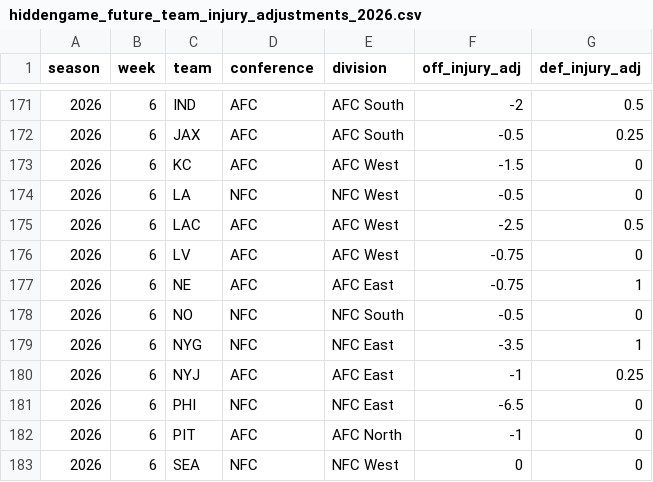
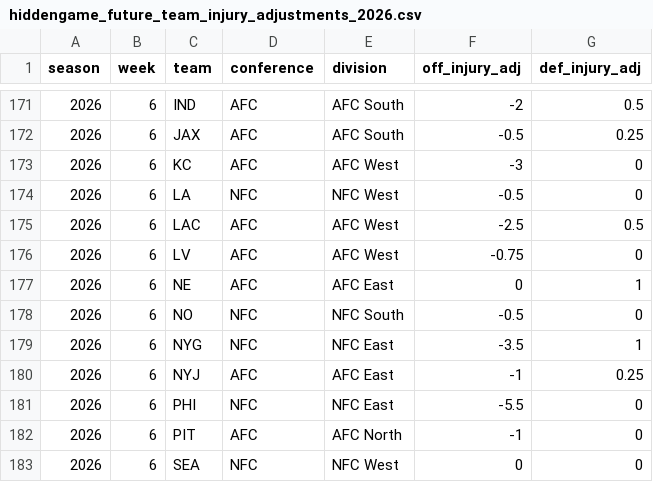
Before and after one commit to rogerroot01/NFL-projections, a CSV file: data/hiddengame_future_team_injury_adjustments_2026.csv, drawn as a sheet; only a part is shown, gaps mark what is left out.

Commit message:
Refresh Friday injury workbook and player availability

```diff
--- a/data/hiddengame_future_team_injury_adjustments_2026.csv
+++ b/data/hiddengame_future_team_injury_adjustments_2026.csv
@@ -172,3 +172,3 @@ season,week,team,conference,division,off_injury_adj,def_injury_adj
 2026,6,JAX,AFC,AFC South,-0.5,0.25
-2026,6,KC,AFC,AFC West,-1.5,0
+2026,6,KC,AFC,AFC West,-3,0
 2026,6,LA,NFC,NFC West,-0.5,0
@@ -176,3 +176,3 @@ season,week,team,conference,division,off_injury_adj,def_injury_adj
 2026,6,LV,AFC,AFC West,-0.75,0
-2026,6,NE,AFC,AFC East,-0.75,1
+2026,6,NE,AFC,AFC East,0,1
 2026,6,NO,NFC,NFC South,-0.5,0
@@ -180,3 +180,3 @@ season,week,team,conference,division,off_injury_adj,def_injury_adj
 2026,6,NYJ,AFC,AFC East,-1,0.25
-2026,6,PHI,NFC,NFC East,-6.5,0
+2026,6,PHI,NFC,NFC East,-5.5,0
 2026,6,PIT,AFC,AFC North,-1,0
```
Also changed, not shown: data/forecast_team_off_def_injuries_2026.csv, 1 other file.
